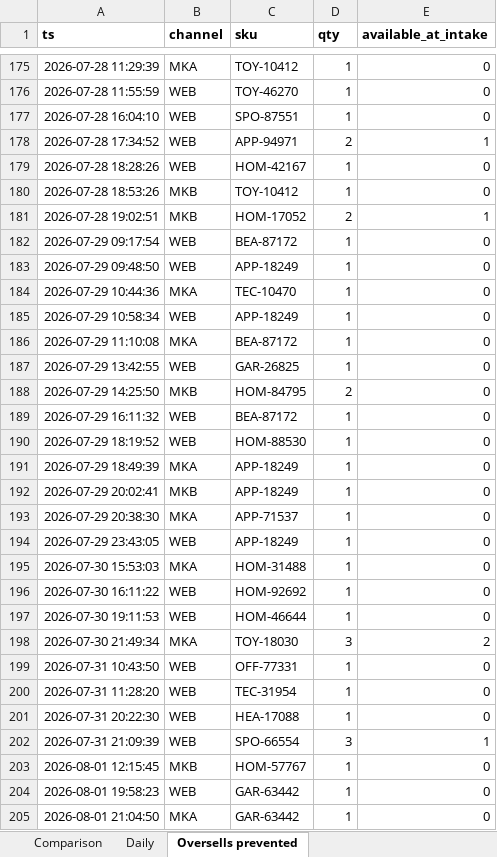
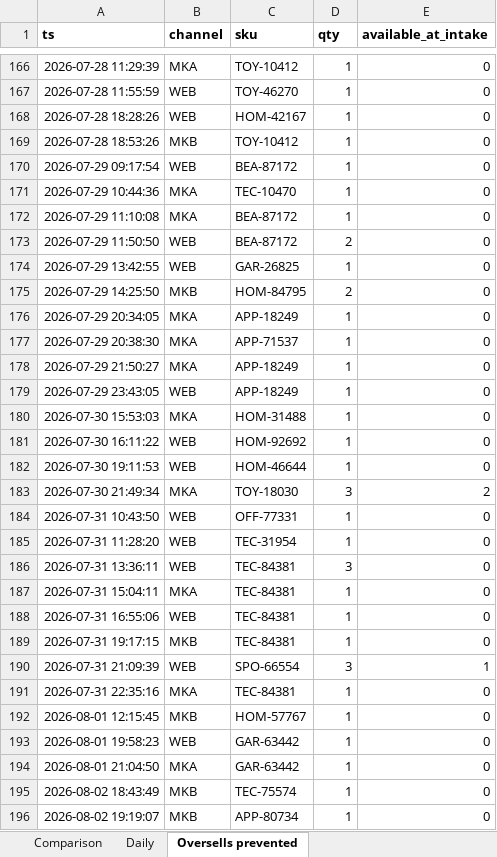
Before and after one commit to Zhigerisen/multi-channel-inventory-sync, an Excel workbook: out/07_Before_vs_After.xlsx, sheet Oversells prevented, drawn as a sheet; only a part is shown, gaps mark what is left out; the shorter side is filled out with more unchanged rows; values as stored, in another font and other column widths than the file's, no borders; removed rows and columns are numbered as before the commit, all else as after; the diff covers the shown part only; the diff names each change by its address in the sheet, - before the commit and + after, or states it on an @@ line.

```diff
--- a/out/07_Before_vs_After.xlsx (sheet Oversells prevented)
+++ b/out/07_Before_vs_After.xlsx (sheet Oversells prevented)
-row 177: 2026-07-28 16:04:10 | WEB | SPO-87551 | 1 | 0
-row 178: 2026-07-28 17:34:52 | WEB | APP-94971 | 2 | 1
-row 181: 2026-07-28 19:02:51 | MKB | HOM-17052 | 2 | 1
-row 183: 2026-07-29 09:48:50 | WEB | APP-18249 | 1 | 0
-row 185: 2026-07-29 10:58:34 | WEB | APP-18249 | 1 | 0
+row 173: 2026-07-29 11:50:50 | WEB | BEA-87172 | 2 | 0
-row 189: 2026-07-29 16:11:32 | WEB | BEA-87172 | 1 | 0
-row 190: 2026-07-29 18:19:52 | WEB | HOM-88530 | 1 | 0
-A176 (ts): 2026-07-29 18:49:39
+A176 (ts): 2026-07-29 20:34:05
-row 192: 2026-07-29 20:02:41 | MKB | APP-18249 | 1 | 0
+row 178: 2026-07-29 21:50:27 | MKA | APP-18249 | 1 | 0
+row 186: 2026-07-31 13:36:11 | WEB | TEC-84381 | 3 | 0
+row 187: 2026-07-31 15:04:11 | MKA | TEC-84381 | 1 | 0
-A188 (ts): 2026-07-31 20:22:30
+A188 (ts): 2026-07-31 16:55:06
-C188 (sku): HEA-17088
+C188 (sku): TEC-84381
+row 189: 2026-07-31 19:17:15 | MKB | TEC-84381 | 1 | 0
+row 191: 2026-07-31 22:35:16 | MKA | TEC-84381 | 1 | 0
```
Also changed, not shown: 13 added rows, 29 removed rows and 11 edited cells elsewhere in this sheet, sheet Daily, sheet Comparison, out/01_Inventory_Master.xlsx, out/03_Purchase_Order_Drafts.xlsx, 24 other files.
